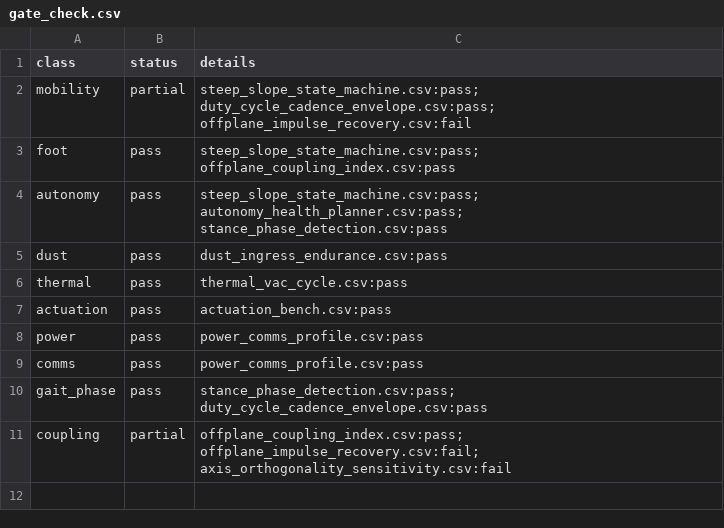
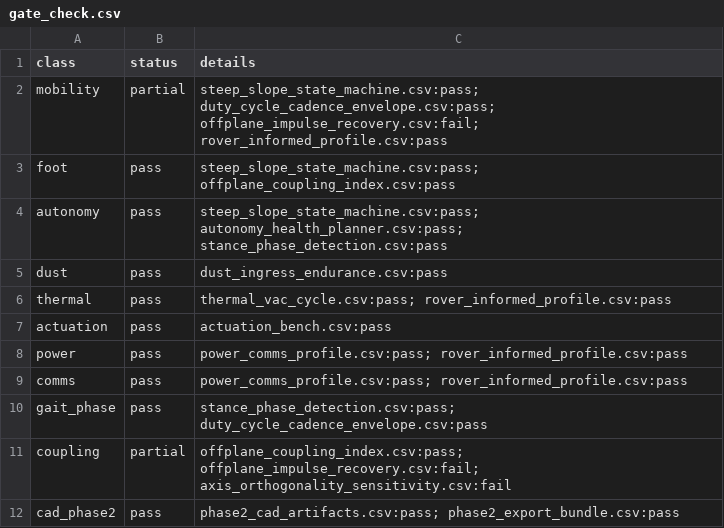
Before and after one commit to LadyElinor/PerhapsThisBugWillDo, a CSV file: weevil-lunar/verification/reports/gate_check.csv, drawn as a sheet.

```diff
--- a/weevil-lunar/verification/reports/gate_check.csv
+++ b/weevil-lunar/verification/reports/gate_check.csv
@@ -1,3 +1,3 @@
 class,status,details
-mobility,partial,steep_slope_state_machine.csv:pass; duty_cycle_cadence_envelope.csv:pass; offplane_impulse_recovery.csv:fail
+mobility,partial,steep_slope_state_machine.csv:pass; duty_cycle_cadence_envelope.csv:pass; offplane_impulse_recovery.csv:fail; rover_informed_profile.csv:pass
 foot,pass,steep_slope_state_machine.csv:pass; offplane_coupling_index.csv:pass
@@ -5,7 +5,8 @@ autonomy,pass,steep_slope_state_machine.csv:pass; autonomy_health_planner.csv:pa
 dust,pass,dust_ingress_endurance.csv:pass
-thermal,pass,thermal_vac_cycle.csv:pass
+thermal,pass,thermal_vac_cycle.csv:pass; rover_informed_profile.csv:pass
 actuation,pass,actuation_bench.csv:pass
-power,pass,power_comms_profile.csv:pass
-comms,pass,power_comms_profile.csv:pass
+power,pass,power_comms_profile.csv:pass; rover_informed_profile.csv:pass
+comms,pass,power_comms_profile.csv:pass; rover_informed_profile.csv:pass
 gait_phase,pass,stance_phase_detection.csv:pass; duty_cycle_cadence_envelope.csv:pass
 coupling,partial,offplane_coupling_index.csv:pass; offplane_impulse_recovery.csv:fail; axis_orthogonality_sensitivity.csv:fail
+cad_phase2,pass,phase2_cad_artifacts.csv:pass; phase2_export_bundle.csv:pass
```
Also changed, not shown: weevil-lunar/verification/requirements_traceability.csv, weevil-lunar/verification/test_matrix.csv, 17 other files.
